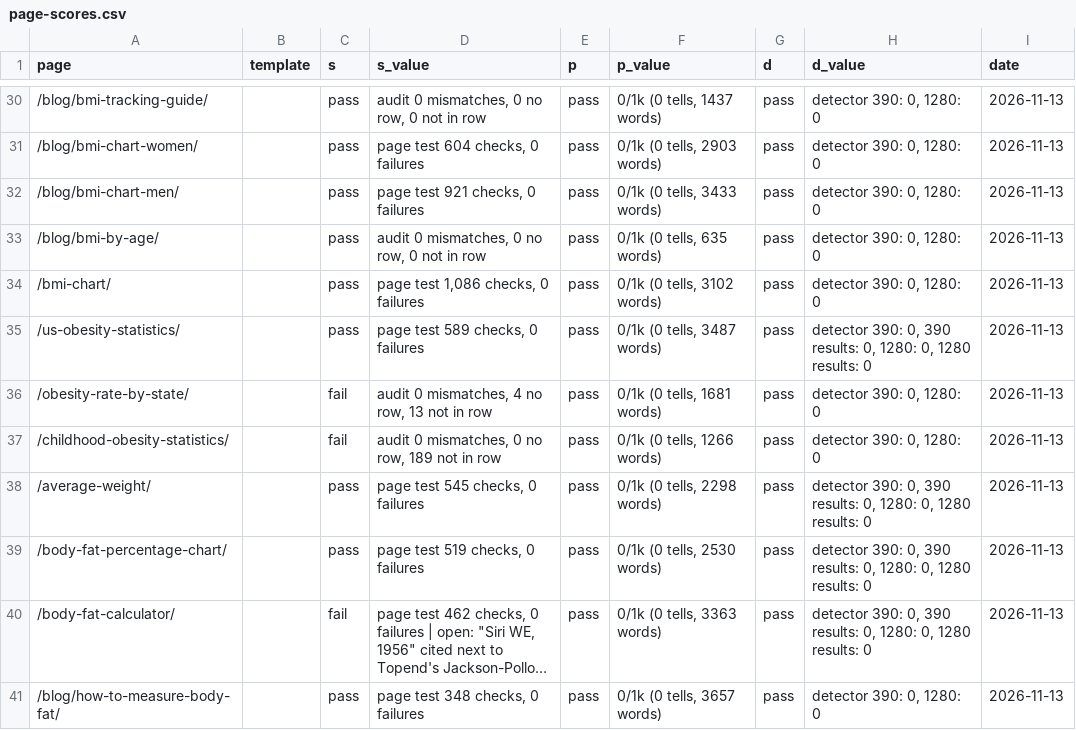
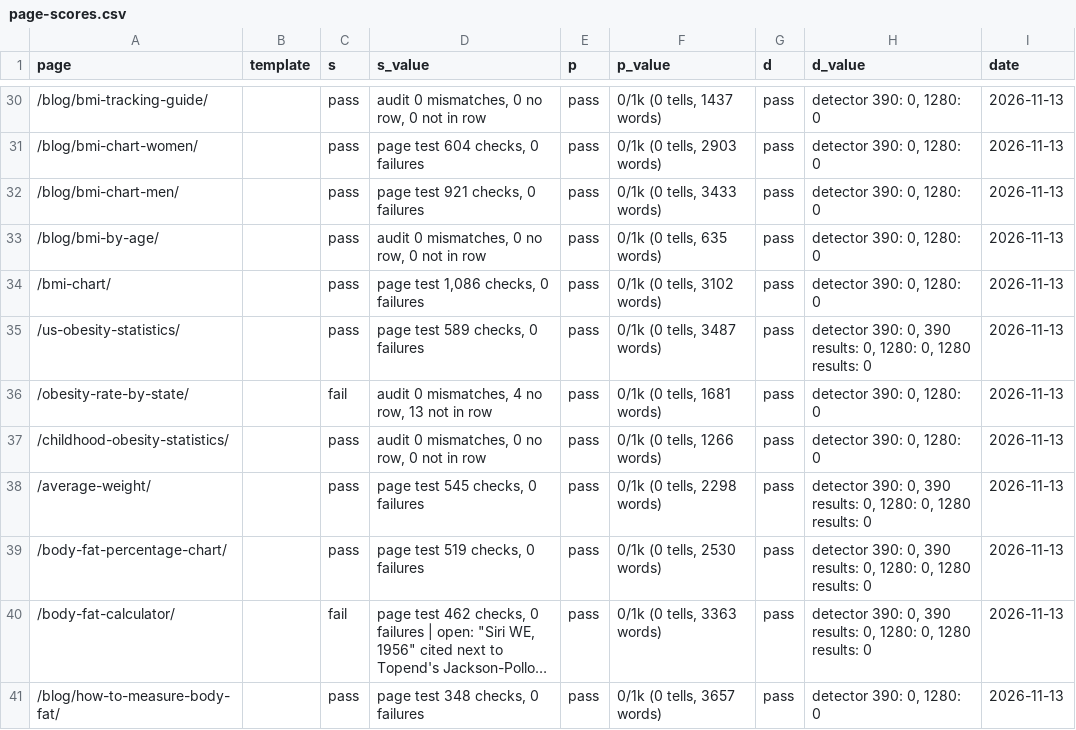
Before and after one commit to Mapstor/calculatemybmi, a CSV file: research/page-scores.csv, drawn as a sheet; only a part is shown, gaps mark what is left out; long unchanged cells end in ….

```diff
--- a/research/page-scores.csv
+++ b/research/page-scores.csv
@@ -36,3 +36,3 @@ page,template,s,s_value,p,p_value,d,d_value,date
 /obesity-rate-by-state/,,fail,"audit 0 mismatches, 4 no row, 13 not in row",pass,"0/1k (0 tells, 1681 words)",pass,"detector 390: 0, 1280: 0",2026-11-13
-/childhood-obesity-statistics/,,fail,"audit 0 mismatches, 0 no row, 189 not in row",pass,"0/1k (0 tells, 1266 words)",pass,"detector 390: 0, 1280: 0",2026-11-13
+/childhood-obesity-statistics/,,pass,"audit 0 mismatches, 0 no row, 0 not in row",pass,"0/1k (0 tells, 1266 words)",pass,"detector 390: 0, 1280: 0",2026-11-13
 /average-weight/,,pass,"page test 545 checks, 0 failures",pass,"0/1k (0 tells, 2298 words)",pass,"detector 390: 0, 390 results: 0, 1280: 0, 1280 results: 0",2026-11-13
```
Also changed, not shown: research/data-sources.csv, 8 other files.
